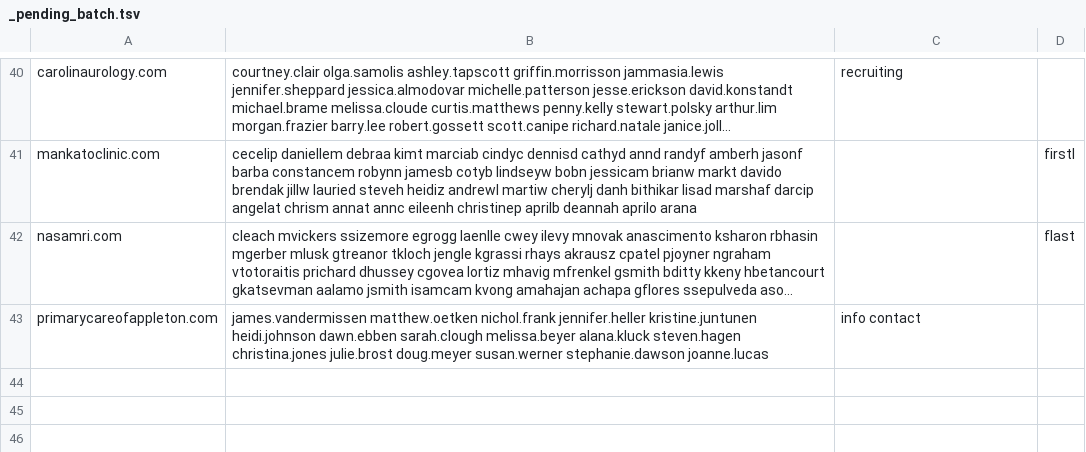
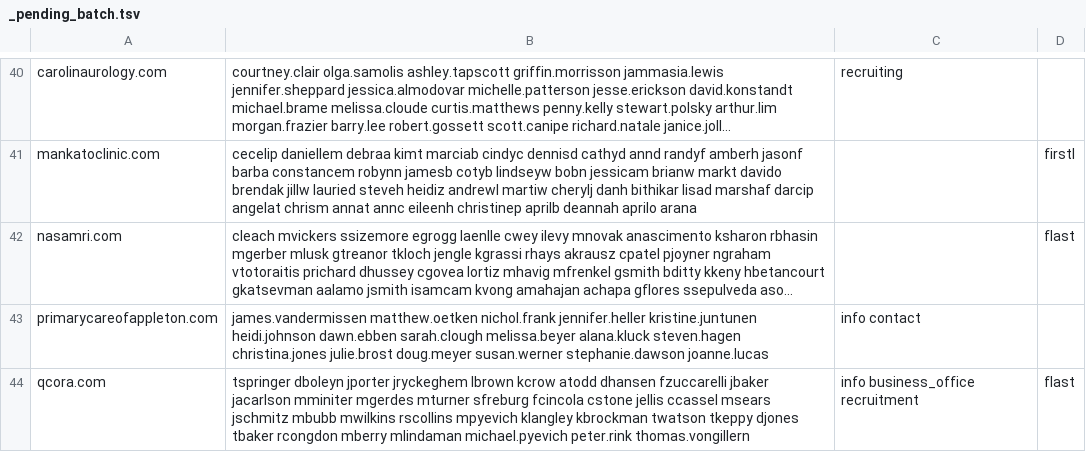
Before and after one commit to himanshu95552/Claude-Projects, a TSV file: tools/data/_pending_batch.tsv, drawn as a sheet; only a part is shown, gaps mark what is left out; long unchanged cells end in …; the diff names each change by its address in the sheet, - before the commit and + after, or states it on an @@ line.

```diff
--- a/tools/data/_pending_batch.tsv
+++ b/tools/data/_pending_batch.tsv
+row 44: qcora.com | tspringer dboleyn jporter jryckeghem lbrown kcrow atodd dhansen fzuccarelli jbaker jacarlson mminiter mgerdes mturner sfreburg fcincola cstone jellis ccassel msears jschmitz mbubb mwilkins rscollins mpyevich klangley kbrockman twatson tkeppy djones tbaker rcongdon mberry mlindaman michael.pyevich peter.rink thomas.vongillern | info business_office recruitment | flast
```
